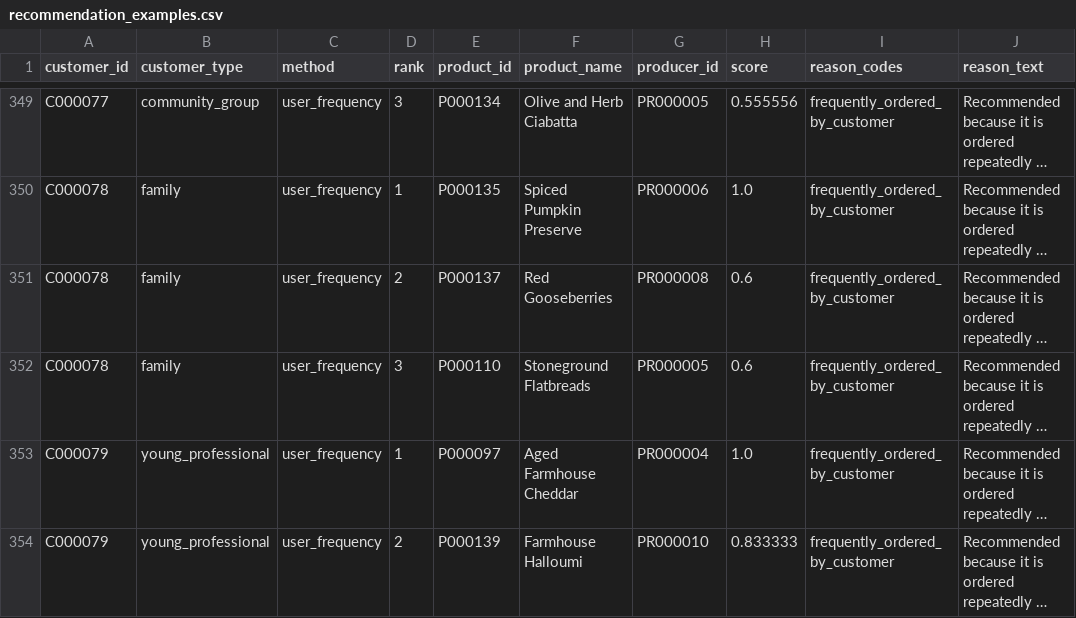
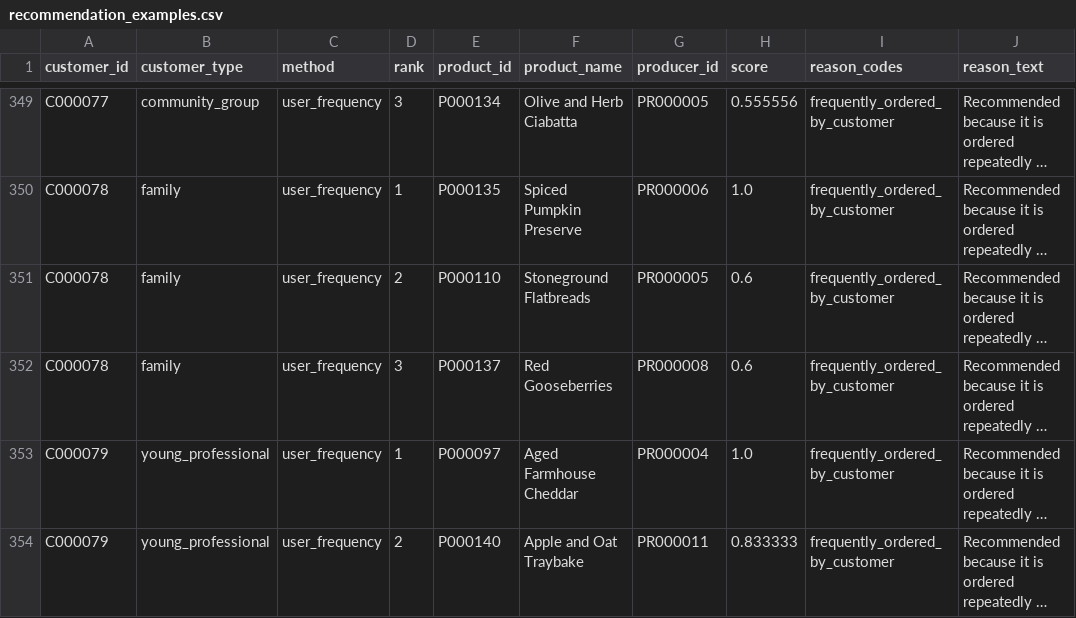
Before and after one commit to muoimeo/advanced-ai-brfn, a CSV file: outputs/task1_recommender/recommendation_examples.csv, drawn as a sheet; only a part is shown, gaps mark what is left out; long unchanged cells end in …; the diff covers the shown part only; the diff names each change by its address in the sheet, - before the commit and + after, or states it on an @@ line.

```diff
--- a/outputs/task1_recommender/recommendation_examples.csv
+++ b/outputs/task1_recommender/recommendation_examples.csv
-E351 (product_id): P000137
+E351 (product_id): P000110
-F351 (product_name): Red Gooseberries
+F351 (product_name): Stoneground Flatbreads
-G351 (producer_id): PR000008
+G351 (producer_id): PR000005
-E352 (product_id): P000110
+E352 (product_id): P000137
-F352 (product_name): Stoneground Flatbreads
+F352 (product_name): Red Gooseberries
-G352 (producer_id): PR000005
+G352 (producer_id): PR000008
-E354 (product_id): P000139
+E354 (product_id): P000140
-F354 (product_name): Farmhouse Halloumi
+F354 (product_name): Apple and Oat Traybake
-G354 (producer_id): PR000010
+G354 (producer_id): PR000011
```
Also changed, not shown: 96 edited cells elsewhere in this file, outputs/task1_recommender/discovery_examples.csv, outputs/task1_recommender/recommendation_share_by_producer.csv, 44 other files.
